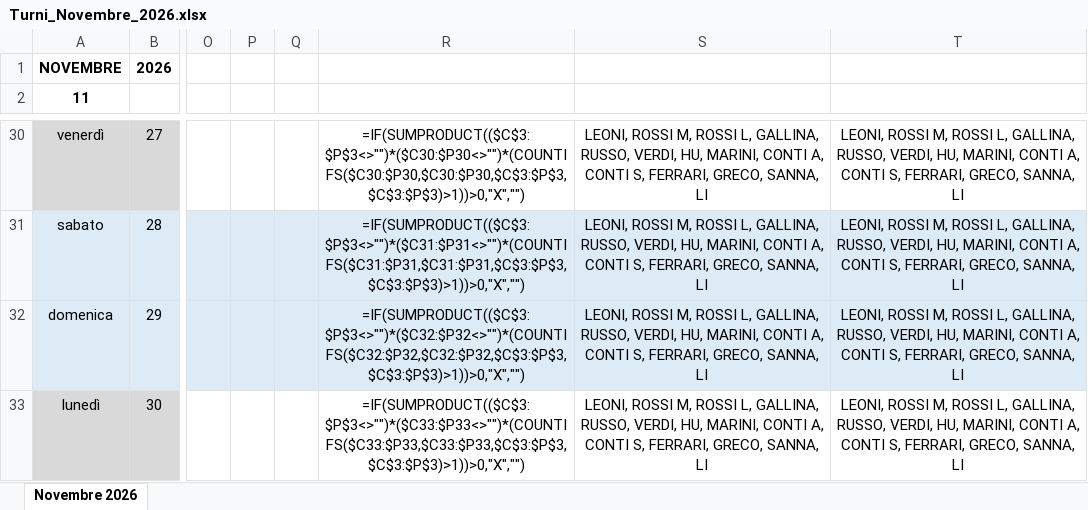
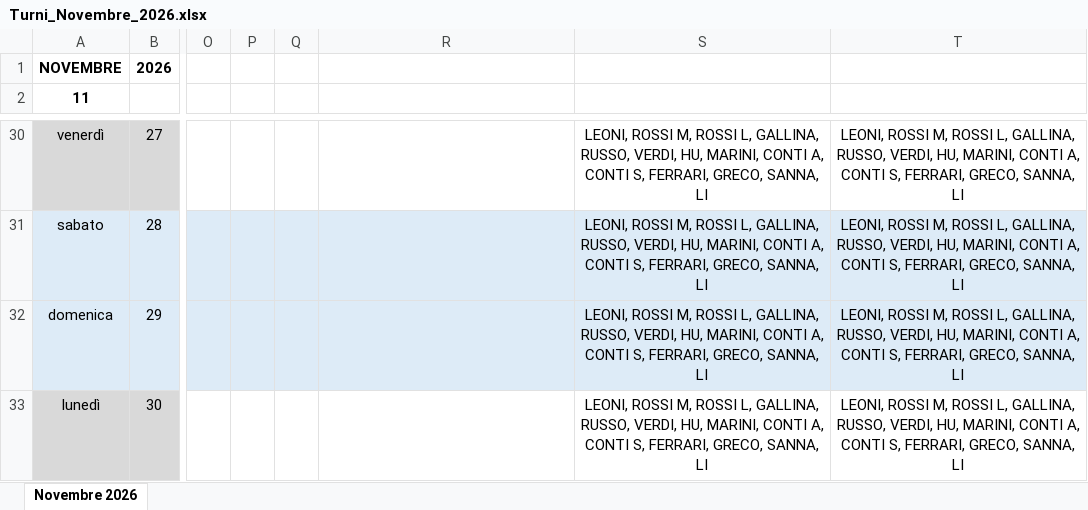
Before and after one commit to giacomo-ingallina/turni-ai, an Excel workbook: esempi/Turni_Novembre_2026.xlsx, sheet Novembre 2026, drawn as a sheet; only a part is shown, gaps mark what is left out; values as stored, in another font and other column widths than the file's, no borders; formulas without a stored value are shown as written; the diff covers the shown part only; the diff names each change by its address in the sheet, - before the commit and + after, or states it on an @@ line.

```diff
--- a/esempi/Turni_Novembre_2026.xlsx (sheet Novembre 2026)
+++ b/esempi/Turni_Novembre_2026.xlsx (sheet Novembre 2026)
-R30: =IF(SUMPRODUCT(($C$3:$P$3<>"")*($C30:$P30<>"")*(COUNTIFS($C30:$P30,$C30:$P30,$C$3:$P$3,$C$3:$P$3)>1))>0,"X","")
+R30: (empty)
-R31: =IF(SUMPRODUCT(($C$3:$P$3<>"")*($C31:$P31<>"")*(COUNTIFS($C31:$P31,$C31:$P31,$C$3:$P$3,$C$3:$P$3)>1))>0,"X","")
+R31: (empty)
-R32: =IF(SUMPRODUCT(($C$3:$P$3<>"")*($C32:$P32<>"")*(COUNTIFS($C32:$P32,$C32:$P32,$C$3:$P$3,$C$3:$P$3)>1))>0,"X","")
+R32: (empty)
-R33: =IF(SUMPRODUCT(($C$3:$P$3<>"")*($C33:$P33<>"")*(COUNTIFS($C33:$P33,$C33:$P33,$C$3:$P$3,$C$3:$P$3)>1))>0,"X","")
+R33: (empty)
```
Also changed, not shown: 26 edited cells elsewhere in this sheet, esempi/Indisponibilita_Nov2026_Ott2027.xlsx, 3 other files.
